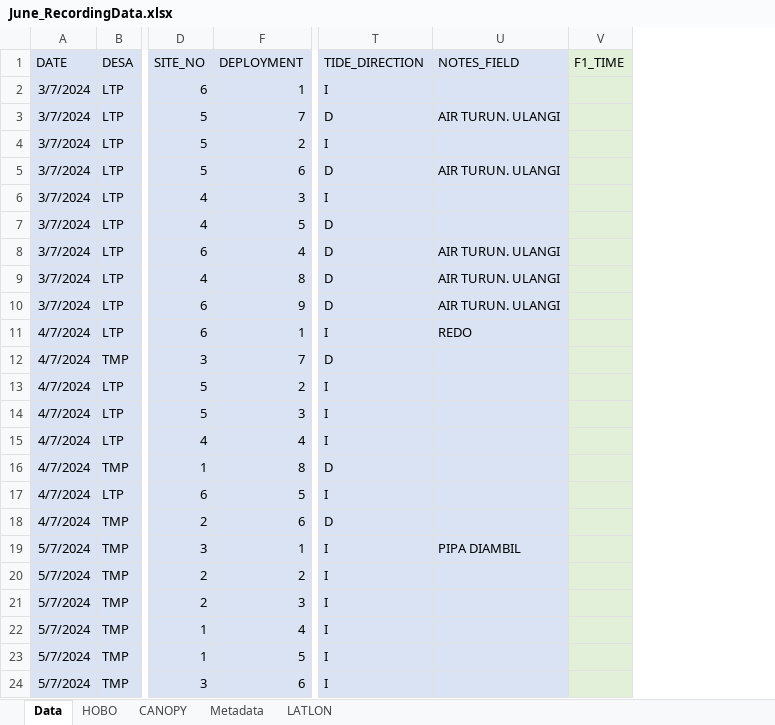
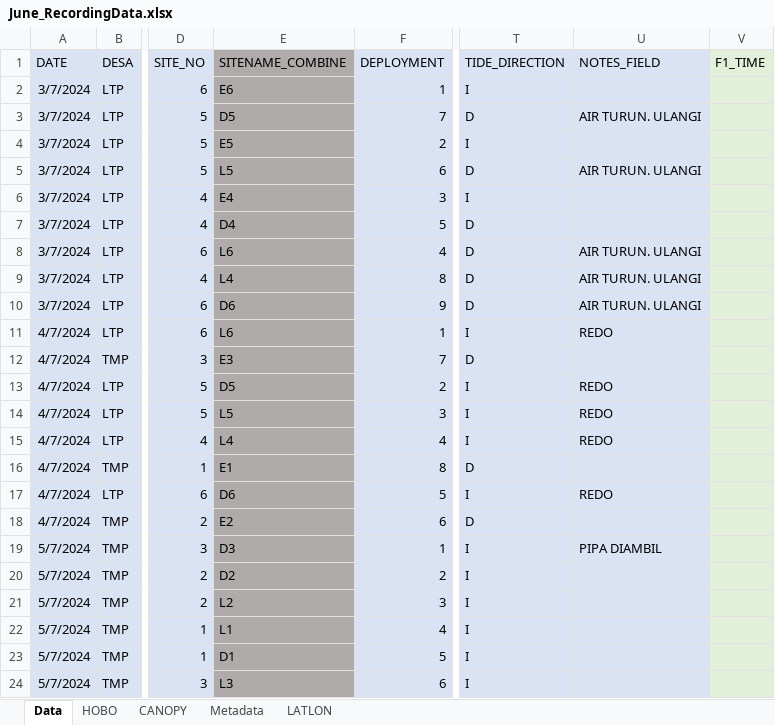
Before and after one commit to swulfing/TanakekeProject, an Excel workbook: URUVS/Datasheets/URUV/06.2024/June_RecordingData.xlsx, sheet Data, drawn as a sheet; only a part is shown, gaps mark what is left out; values as stored, in another font and other column widths than the file's, no borders; the diff names each change by its address in the sheet, - before the commit and + after, or states it on an @@ line.

Commit message:
StartJuneVids

```diff
--- a/URUVS/Datasheets/URUV/06.2024/June_RecordingData.xlsx (sheet Data)
+++ b/URUVS/Datasheets/URUV/06.2024/June_RecordingData.xlsx (sheet Data)
@@ column E (SITENAME_COMBINE) unhidden, rows 2-24: E6 | D5 | E5 | L5 | E4 | D4 | L6 | L4 | D6 | L6 | E3 | D5 | L5 | L4 | E1 | D6 | E2 | D3 | D2 | L2 | L1 | D1 | L3 @@
-U13:U15 (NOTES_FIELD): (empty)
+U13:U15 (NOTES_FIELD): REDO
-U17 (NOTES_FIELD): (empty)
+U17 (NOTES_FIELD): REDO
```
Also changed, not shown: RClass/InternHours.xlsx, URUVS/Datasheets/URUV/07.2024/July_RecordingData.xlsx, 1 other file.
